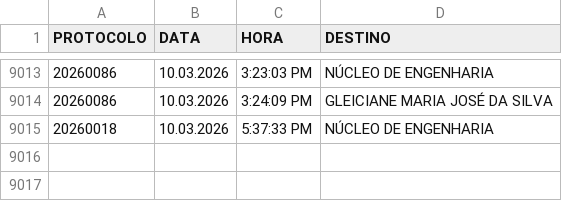
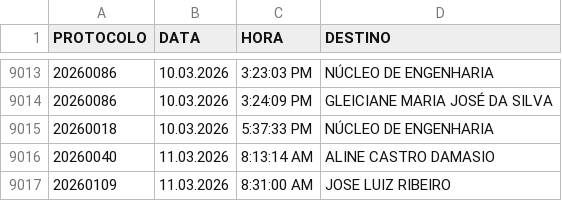
Before and after one commit to VisaAnapolis/APP, a CSV file: data/tramitacao.csv, drawn as a sheet; only a part is shown, gaps mark what is left out.

```diff
--- a/data/tramitacao.csv
+++ b/data/tramitacao.csv
@@ -9015 +9015,3 @@
 "20260018";"10.03.2026";"5:37:33 PM";"NÚCLEO DE ENGENHARIA"
+"20260040";"11.03.2026";"8:13:14 AM";"ALINE CASTRO DAMASIO"
+"20260109";"11.03.2026";"8:31:00 AM";"JOSE LUIZ RIBEIRO"
```
Also changed, not shown: data/protocolo.csv, data/rdpf.csv, 12 other files.
